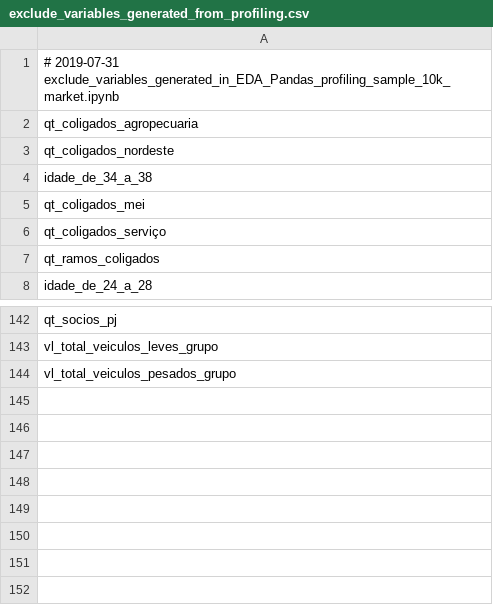
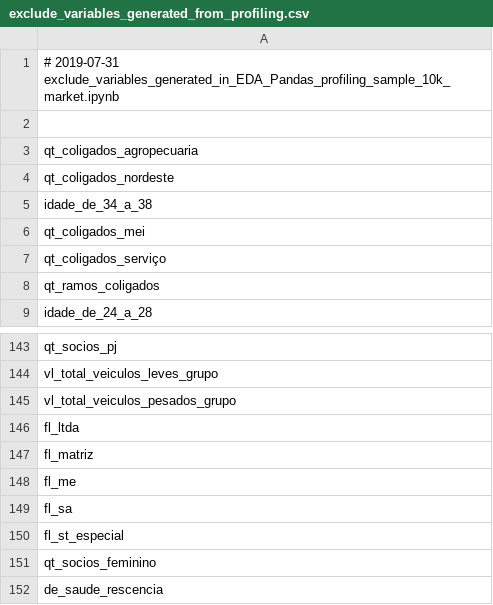
Before and after one commit to codenation-dev/squad-1-ad-data-science-1, a CSV file: analysis/exclude_variables_generated_from_profiling.csv, drawn as a sheet; only a part is shown, gaps mark what is left out; the diff names each change by its address in the sheet, - before the commit and + after, or states it on an @@ line.

```diff
--- a/analysis/exclude_variables_generated_from_profiling.csv
+++ b/analysis/exclude_variables_generated_from_profiling.csv
+row 2: (empty)
+row 146: fl_ltda
+row 147: fl_matriz
+row 148: fl_me
+row 149: fl_sa
+row 150: fl_st_especial
+row 151: qt_socios_feminino
+row 152: de_saude_rescencia
```
Also changed, not shown: 6 other files.
